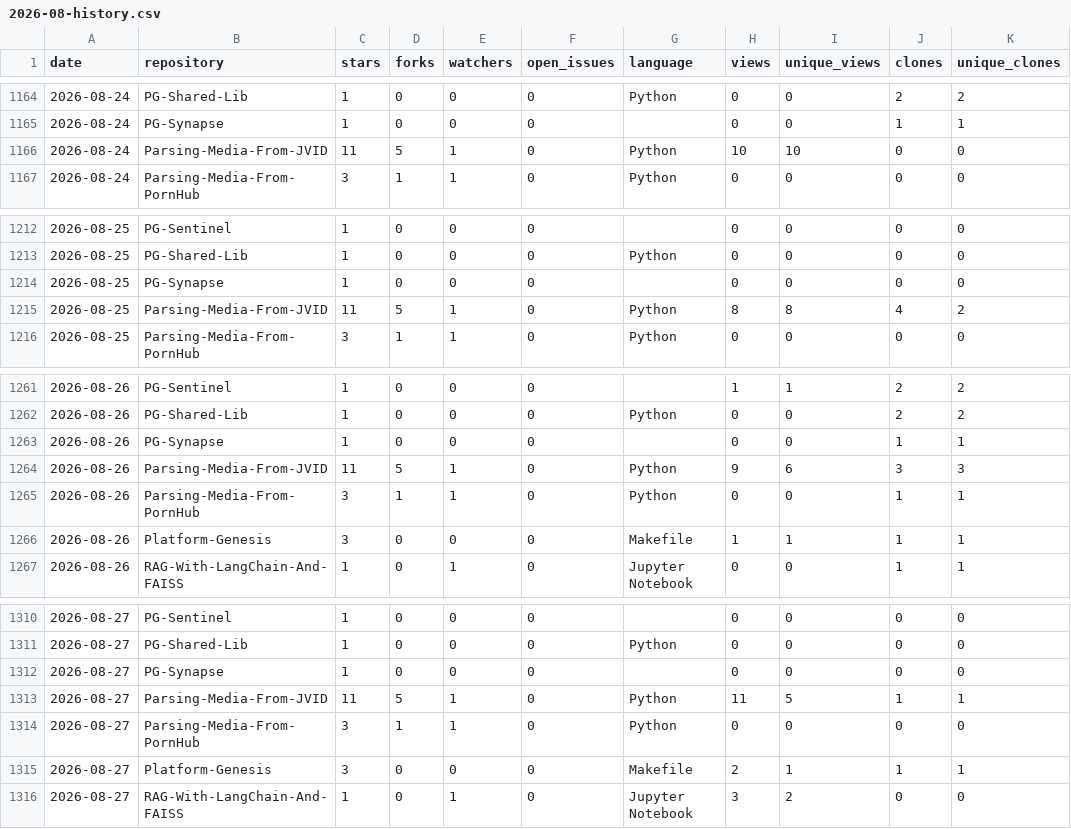
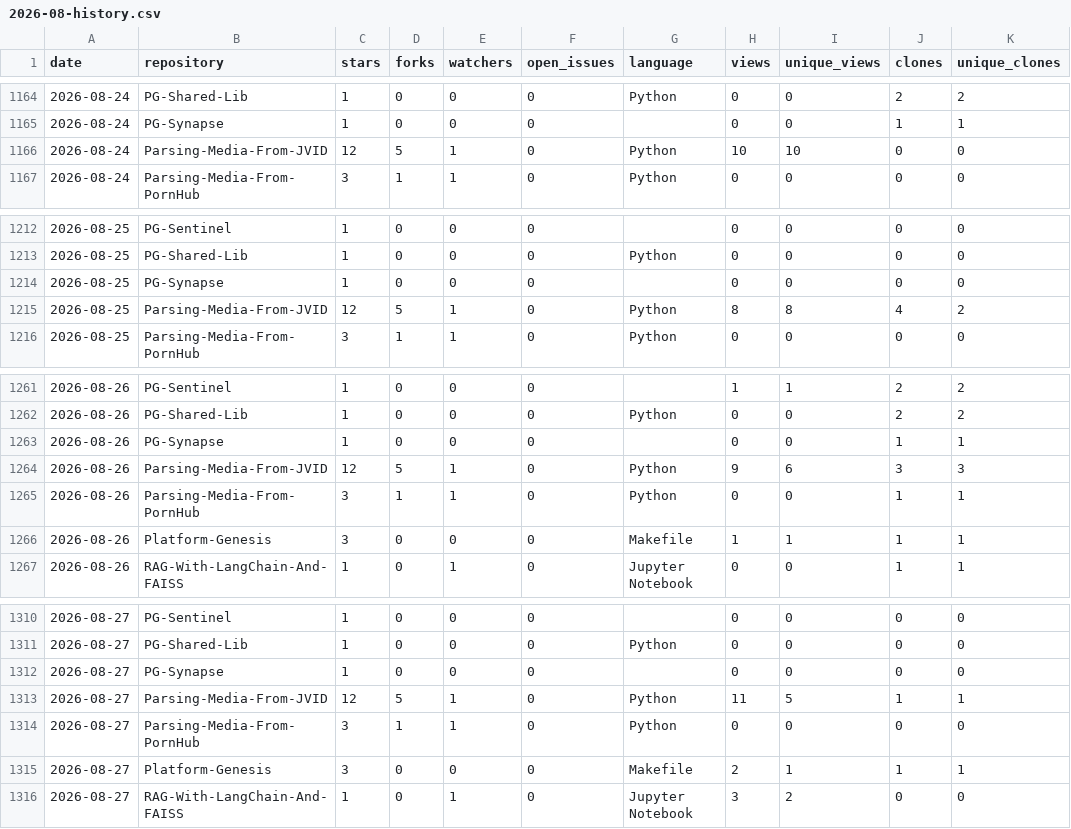
Before and after one commit to Junwu0615/Junwu0615-Analytics, a CSV file: history/2026-08-history.csv, drawn as a sheet; only a part is shown, gaps mark what is left out; the diff covers the shown part only.

```diff
--- a/history/2026-08-history.csv
+++ b/history/2026-08-history.csv
@@ -1165,3 +1165,3 @@ date,repository,stars,forks,watchers,open_issues,language,views,unique_views,clo
 2026-08-24,PG-Synapse,1,0,0,0,,0,0,1,1
-2026-08-24,Parsing-Media-From-JVID,11,5,1,0,Python,10,10,0,0
+2026-08-24,Parsing-Media-From-JVID,12,5,1,0,Python,10,10,0,0
 2026-08-24,Parsing-Media-From-PornHub,3,1,1,0,Python,0,0,0,0
@@ -1214,3 +1214,3 @@ date,repository,stars,forks,watchers,open_issues,language,views,unique_views,clo
 2026-08-25,PG-Synapse,1,0,0,0,,0,0,0,0
-2026-08-25,Parsing-Media-From-JVID,11,5,1,0,Python,8,8,4,2
+2026-08-25,Parsing-Media-From-JVID,12,5,1,0,Python,8,8,4,2
 2026-08-25,Parsing-Media-From-PornHub,3,1,1,0,Python,0,0,0,0
@@ -1263,3 +1263,3 @@ date,repository,stars,forks,watchers,open_issues,language,views,unique_views,clo
 2026-08-26,PG-Synapse,1,0,0,0,,0,0,1,1
-2026-08-26,Parsing-Media-From-JVID,11,5,1,0,Python,9,6,3,3
+2026-08-26,Parsing-Media-From-JVID,12,5,1,0,Python,9,6,3,3
 2026-08-26,Parsing-Media-From-PornHub,3,1,1,0,Python,0,0,1,1
@@ -1312,3 +1312,3 @@ date,repository,stars,forks,watchers,open_issues,language,views,unique_views,clo
 2026-08-27,PG-Synapse,1,0,0,0,,0,0,0,0
-2026-08-27,Parsing-Media-From-JVID,11,5,1,0,Python,11,5,1,1
+2026-08-27,Parsing-Media-From-JVID,12,5,1,0,Python,11,5,1,1
 2026-08-27,Parsing-Media-From-PornHub,3,1,1,0,Python,0,0,0,0
```
Also changed, not shown: 10 edited cells elsewhere in this file, 55 other files.
